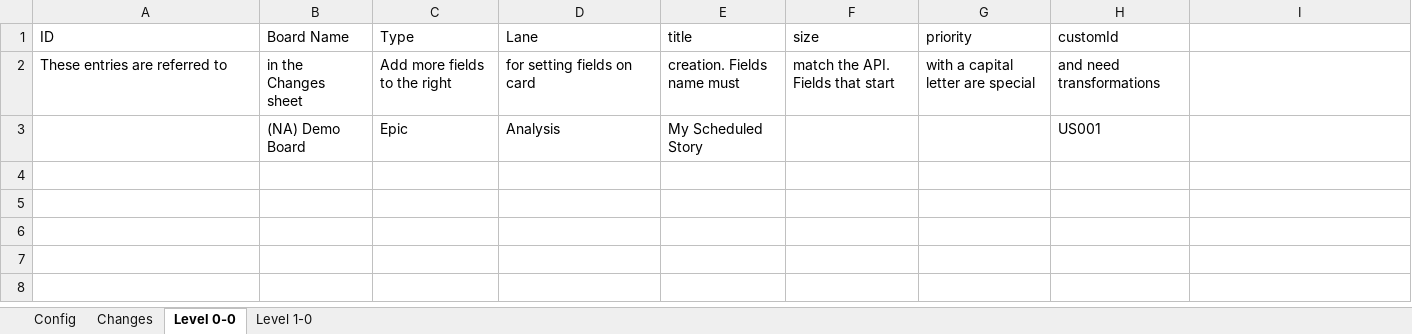
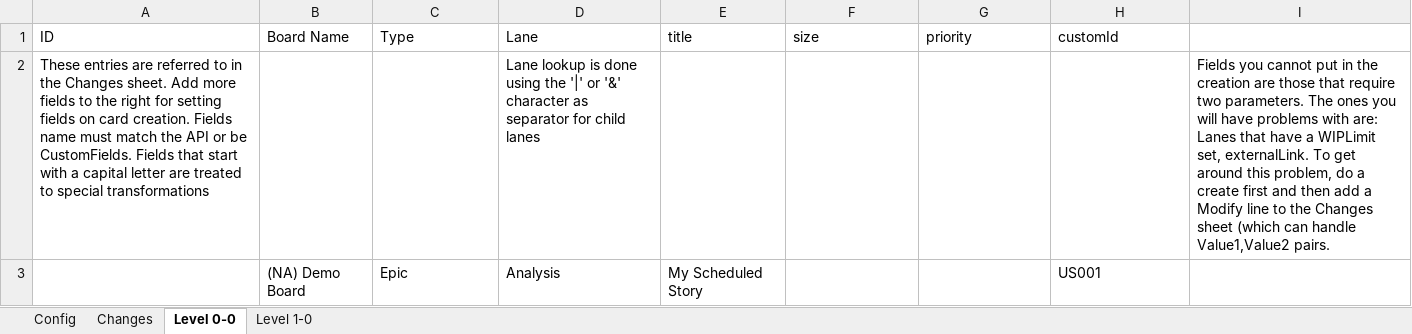
Before and after one commit to nikantonelli/Groundhog, an Excel workbook: Scrum Teams_example.xlsx, sheet Level 0-0, drawn as a sheet; values as stored, in another font and other column widths than the file's, no borders; removed rows and columns are numbered as before the commit, all else as after; the diff names each change by its address in the sheet, - before the commit and + after, or states it on an @@ line.

```diff
--- a/Scrum Teams_example.xlsx (sheet Level 0-0)
+++ b/Scrum Teams_example.xlsx (sheet Level 0-0)
-row 2: These entries are referred to | in the Changes sheet | Add more fields to the right | for setting fields on card | creation. Fields name must | match the API. Fields that start | with a capital letter are special | and need transformations
+row 2: These entries are referred to in the Changes sheet. Add more fields to the right for setting fields on card creation. Fields name must match the API or be CustomFields. Fields that start with a capital letter are treated to special transformations |  |  | Lane lookup is done using the '|' or '&' character as separator for child lanes |  |  |  |  | Fields you cannot put in the creation are those that require two parameters. The ones you will have problems with are: Lanes that have a WIPLimit set, externalLink. To get around this problem, do a create first and then add a Modify line to the Changes sheet (which can handle Value1,Value2 pairs.
```
Also changed, not shown: 4 other files.
